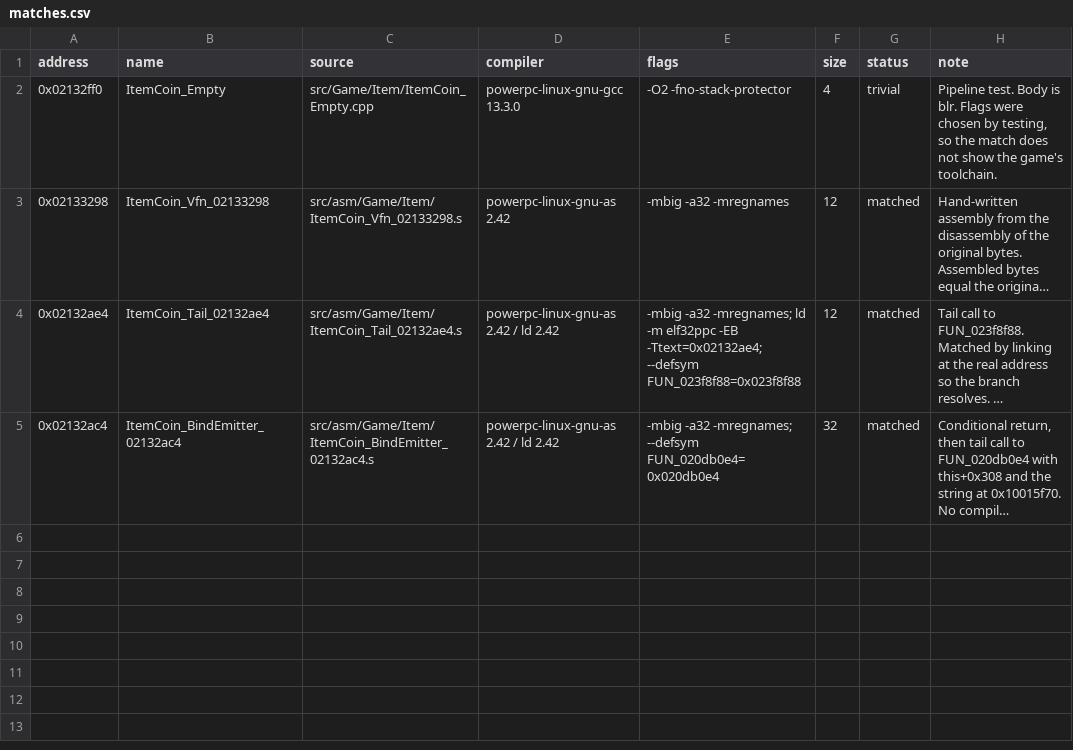
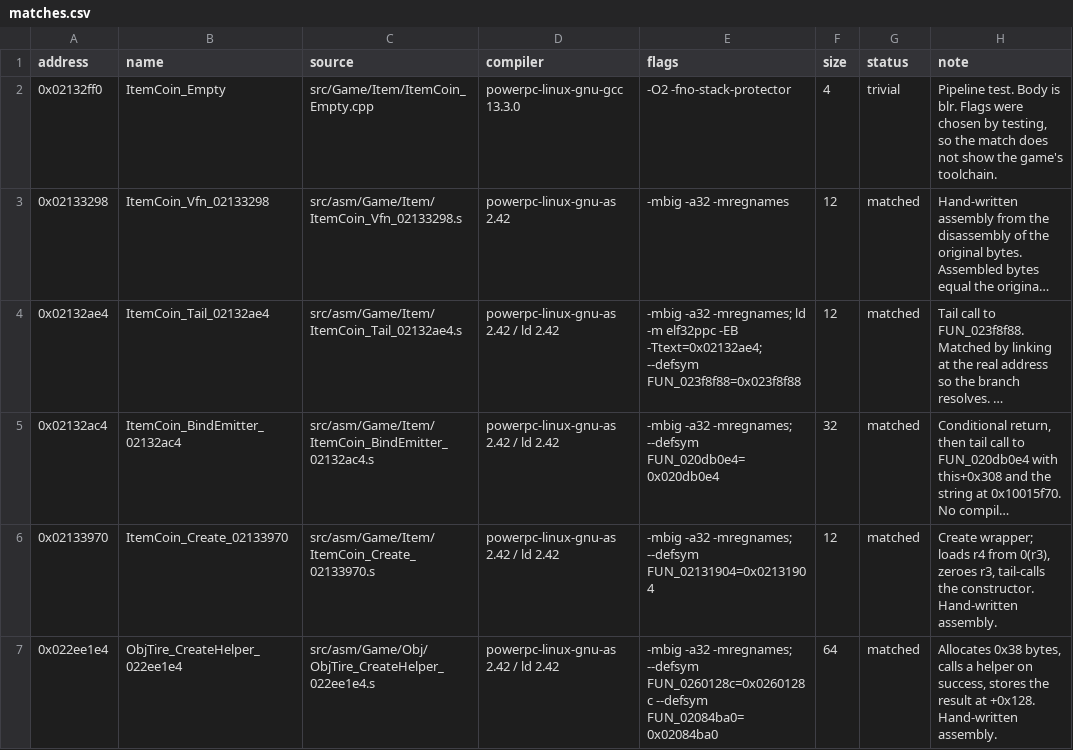
Before and after one commit to popdoo323-pop/MKioskDecomp, a CSV file: symbols/matches.csv, drawn as a sheet; long unchanged cells end in …; the diff names each change by its address in the sheet, - before the commit and + after, or states it on an @@ line.

Commit message:
Two more assembly-first matches (ItemCoin create, ObjTire helper); rail holder decompiled

```diff
--- a/symbols/matches.csv
+++ b/symbols/matches.csv
+row 6: 0x02133970 | ItemCoin_Create_02133970 | src/asm/Game/Item/ItemCoin_Create_02133970.s | powerpc-linux-gnu-as 2.42 / ld 2.42 | -mbig -a32 -mregnames; --defsym FUN_02131904=0x02131904 | 12 | matched | Create wrapper; loads r4 from 0(r3), zeroes r3, tail-calls the constructor. Hand-written assembly.
+row 7: 0x022ee1e4 | ObjTire_CreateHelper_022ee1e4 | src/asm/Game/Obj/ObjTire_CreateHelper_022ee1e4.s | powerpc-linux-gnu-as 2.42 / ld 2.42 | -mbig -a32 -mregnames; --defsym FUN_0260128c=0x0260128c --defsym FUN_02084ba0=0x02084ba0 | 64 | matched | Allocates 0x38 bytes, calls a helper on success, stores the result at +0x128. Hand-written assembly.
```
Also changed, not shown: symbols/function_status.csv, 8 other files.
